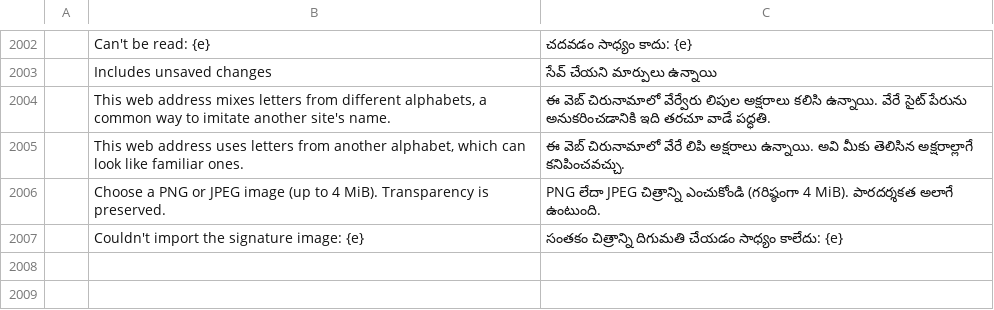
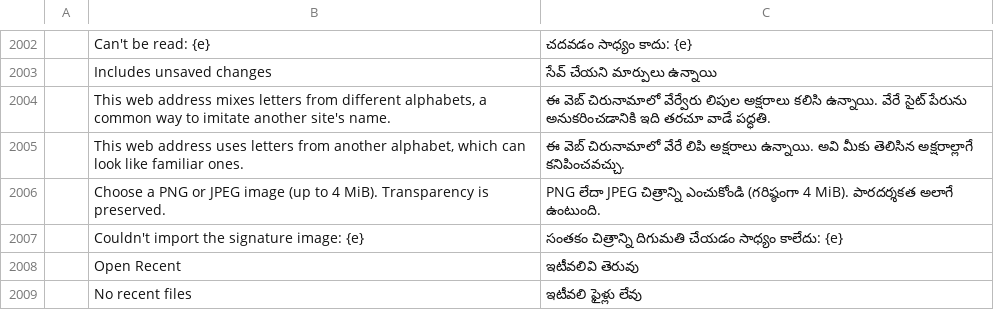
Before and after one commit to chiranjeevi-max/pdfcraft, a TSV file: crates/ui-egui/src/i18n/te.tsv, drawn as a sheet; only a part is shown, gaps mark what is left out; the diff names each change by its address in the sheet, - before the commit and + after, or states it on an @@ line.

```diff
--- a/crates/ui-egui/src/i18n/te.tsv
+++ b/crates/ui-egui/src/i18n/te.tsv
+row 2008:  | Open Recent | ఇటీవలివి తెరువు
+row 2009:  | No recent files | ఇటీవలి ఫైళ్లు లేవు
```
Also changed, not shown: 1 other file.
